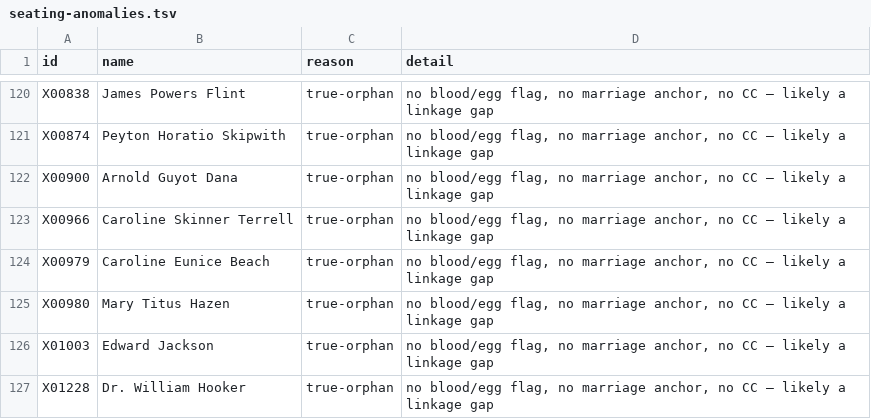
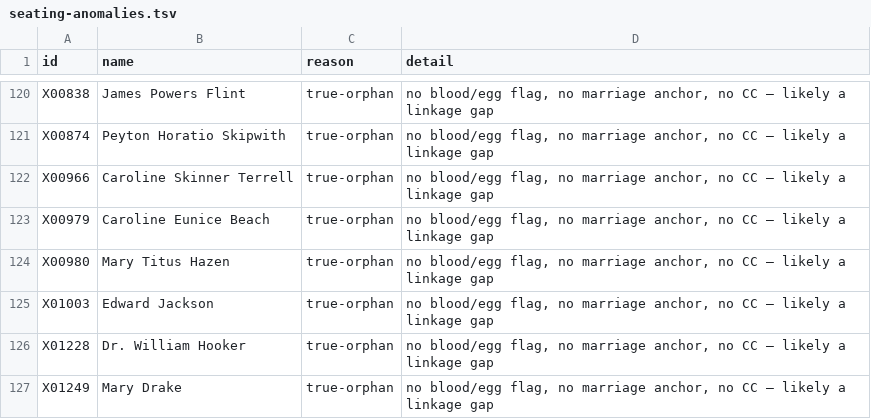
Before and after one commit to 35degrees/hookerfamily041726, a TSV file: seating-anomalies.tsv, drawn as a sheet; only a part is shown, gaps mark what is left out; the shorter side is filled out with more unchanged rows.

Commit message:
Arnold Guyot Dana deleted on Sam's instruction with every reference scrubbed, his scrapbooks and his fall already preserved on his mother's record; Harriet Trumbull added as Benjamin Silliman's wife and the Trumbull node wired up in both directions; John Wolcott Bristol rebuilt off the grave and the implicit fields into five NBs with education and career; the Silliman easter eggs given their in-law titles

```diff
--- a/seating-anomalies.tsv
+++ b/seating-anomalies.tsv
@@ -121,3 +121,2 @@ X00838	James Powers Flint	true-orphan	no blood/egg flag, no marriage anchor, no
 X00874	Peyton Horatio Skipwith	true-orphan	no blood/egg flag, no marriage anchor, no CC — likely a linkage gap
-X00900	Arnold Guyot Dana	true-orphan	no blood/egg flag, no marriage anchor, no CC — likely a linkage gap
 X00966	Caroline Skinner Terrell	true-orphan	no blood/egg flag, no marriage anchor, no CC — likely a linkage gap
```
Also changed, not shown: 1 other file.
